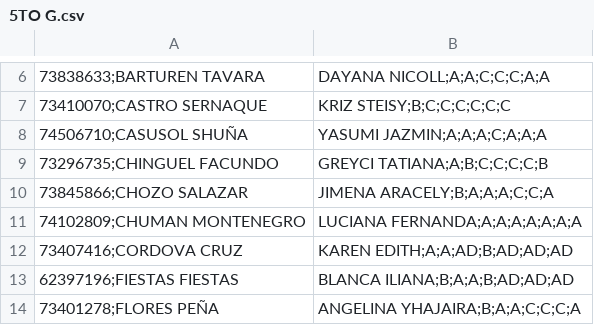
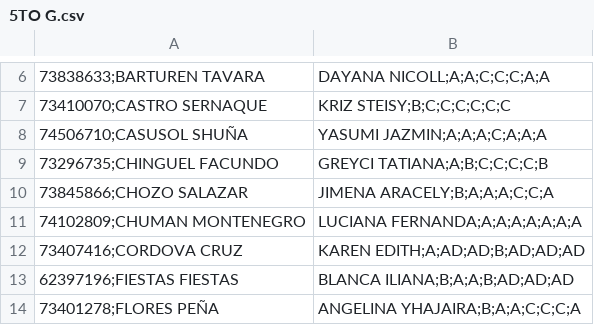
Before and after one commit to davramcor/NOTAS-III-BIM-5TO-G, a CSV file: 5TO G.csv, drawn as a sheet; only a part is shown, gaps mark what is left out; the diff names each change by its address in the sheet, - before the commit and + after, or states it on an @@ line.

Commit message:
5TO G.csv

```diff
--- a/5TO G.csv
+++ b/5TO G.csv
-B12: KAREN EDITH;A;A;AD;B;AD;AD;AD
+B12: KAREN EDITH;A;AD;AD;B;AD;AD;AD
```
